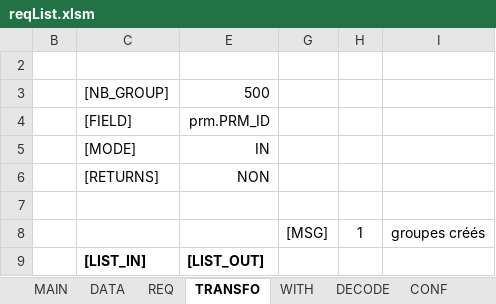
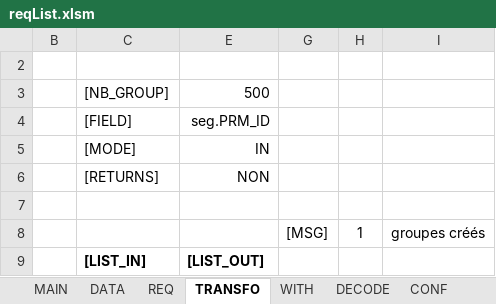
Before and after one commit to paularnaud2/CAPC5, an Excel workbook: Excel/reqList/reqList.xlsm, sheet TRANSFO, drawn as a sheet; only a part is shown; values as stored, in another font and other column widths than the file's, no borders; charts and pictures not drawn; the diff covers the shown part only; the diff names each change by its address in the sheet, - before the commit and + after, or states it on an @@ line.

```diff
--- a/Excel/reqList/reqList.xlsm (sheet TRANSFO)
+++ b/Excel/reqList/reqList.xlsm (sheet TRANSFO)
-E4: prm.PRM_ID
+E4: seg.PRM_ID
```
Also changed, not shown: other rows of this sheet, hidden cells, Excel/Installation/Installation.xlsm, 23 other files.
